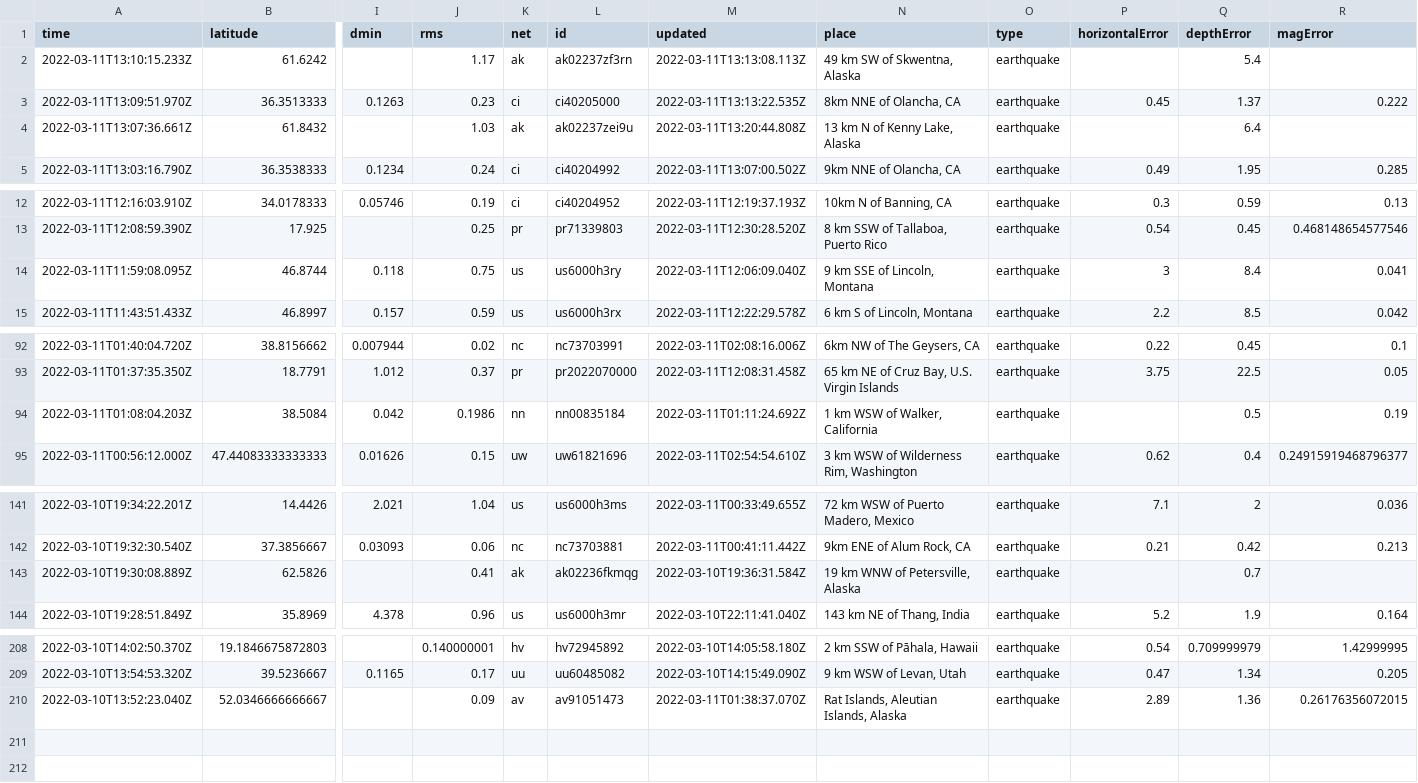
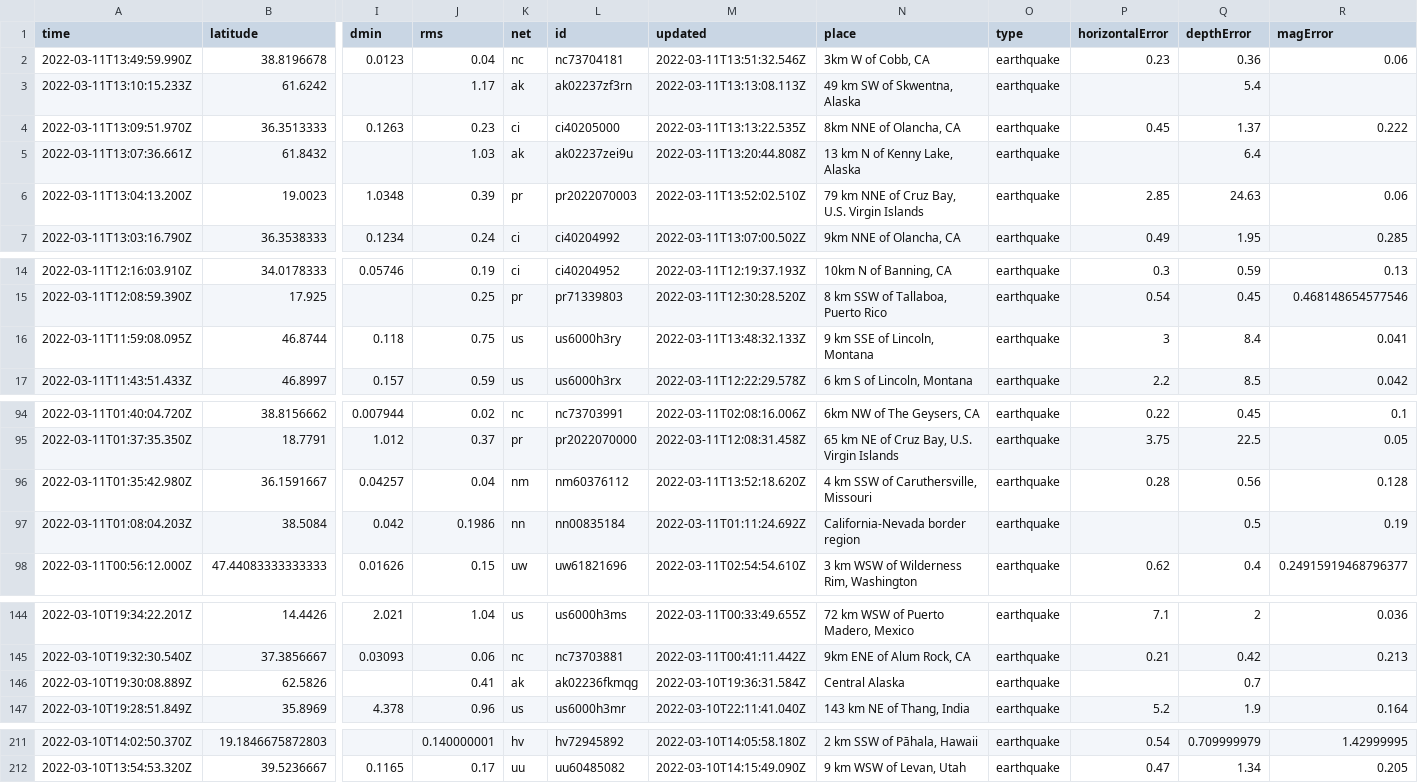
Before and after one commit to JohnnyBerkeley/Nicar2022_actions, a CSV file: usgs_current.csv, drawn as a sheet; only a part is shown, gaps mark what is left out; removed rows and columns are numbered as before the commit, all else as after; rows hold the shown columns only; the diff covers the shown part only; the diff names each change by its address in the sheet, - before the commit and + after, or states it on an @@ line.

```diff
--- a/usgs_current.csv
+++ b/usgs_current.csv
+row 2: 2022-03-11T13:49:59.990Z | 38.8196678 | 0.0123 | 0.04 | nc | nc73704181 | 2022-03-11T13:51:32.546Z | 3km W of Cobb, CA | earthquake | 0.23 | 0.36 | 0.06
+row 6: 2022-03-11T13:04:13.200Z | 19.0023 | 1.0348 | 0.39 | pr | pr2022070003 | 2022-03-11T13:52:02.510Z | 79 km NNE of Cruz Bay, U.S. Virgin Islands | earthquake | 2.85 | 24.63 | 0.06
-M16 (updated): 2022-03-11T12:06:09.040Z
+M16 (updated): 2022-03-11T13:48:32.133Z
+row 96: 2022-03-11T01:35:42.980Z | 36.1591667 | 0.04257 | 0.04 | nm | nm60376112 | 2022-03-11T13:52:18.620Z | 4 km SSW of Caruthersville, Missouri | earthquake | 0.28 | 0.56 | 0.128
-N97 (place): 1 km WSW of Walker, California
+N97 (place): California-Nevada border region
-N146 (place): 19 km WNW of Petersville, Alaska
+N146 (place): Central Alaska
-row 210: 2022-03-10T13:52:23.040Z | 52.0346666666667 |  | 0.09 | av | av91051473 | 2022-03-11T01:38:37.070Z | Rat Islands, Aleutian Islands, Alaska | earthquake | 2.89 | 1.36 | 0.26176356072015
```
Also changed, not shown: 2 edited cells elsewhere in this file, usgs_main.csv.
